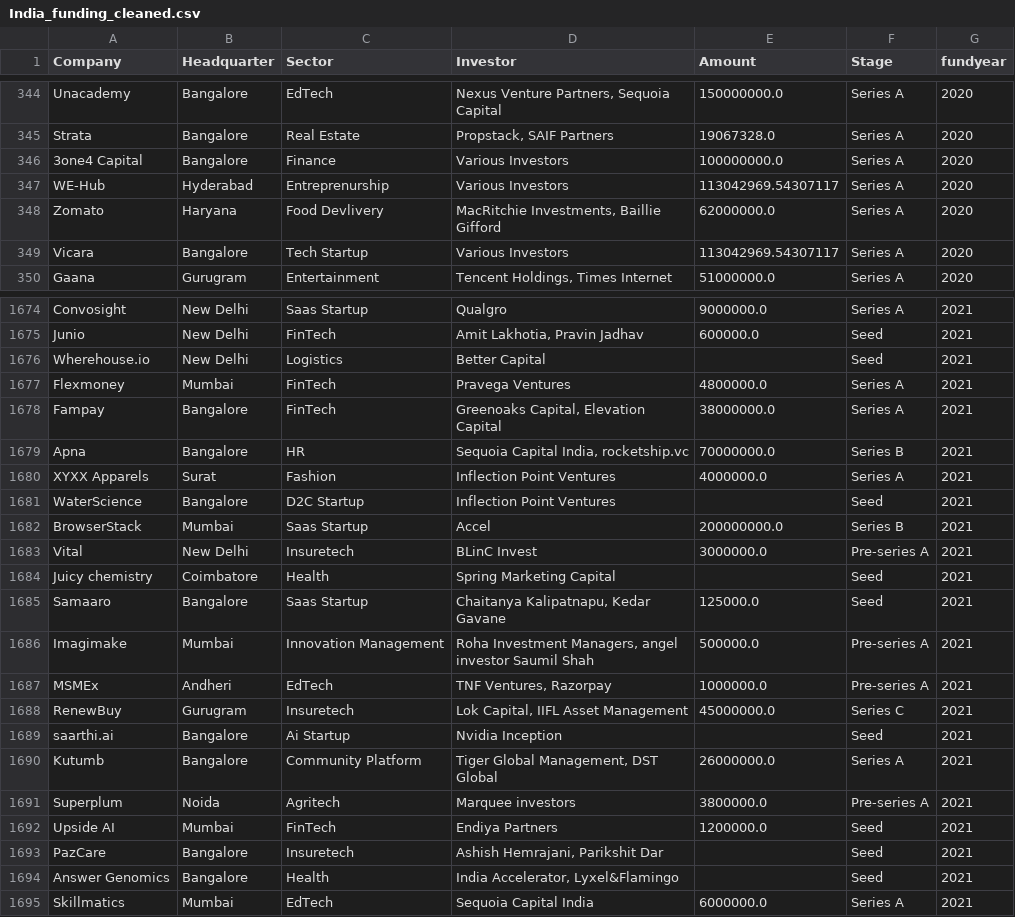
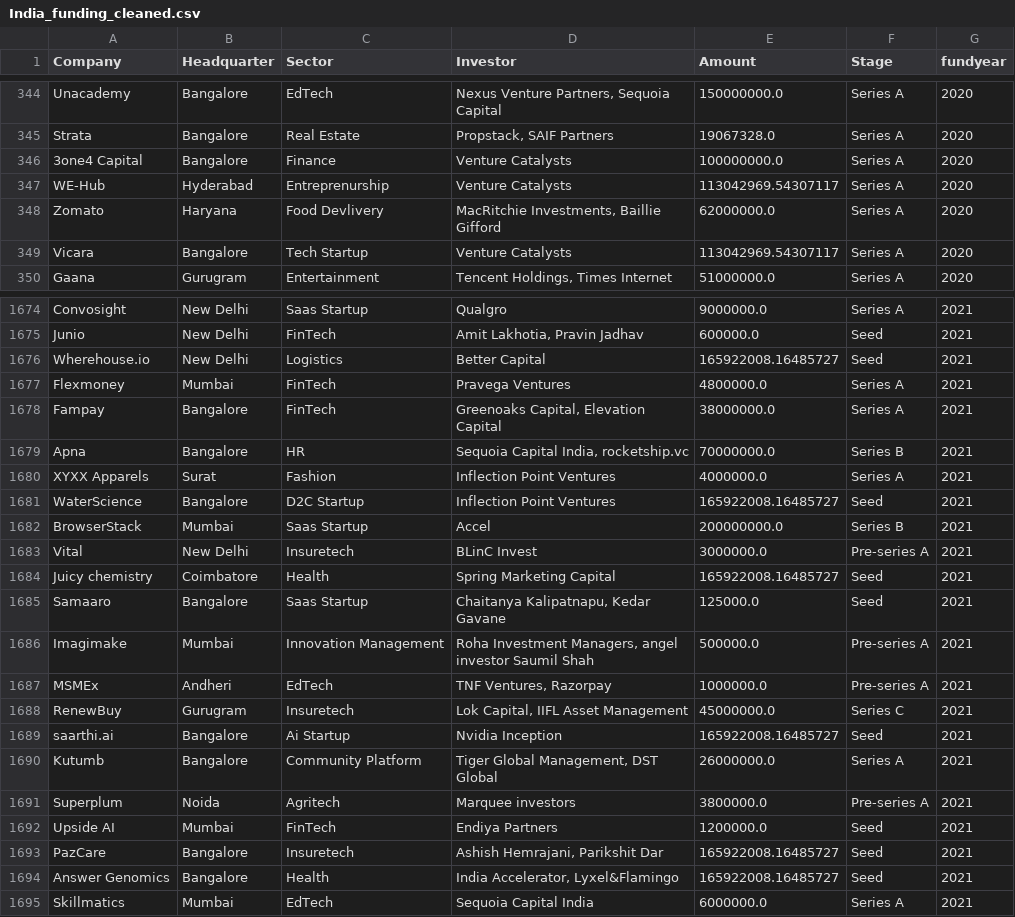
Before and after one commit to raymondmusyoka/Indian-startups-Fundings, a CSV file: Notebooks/India_funding_cleaned.csv, drawn as a sheet; only a part is shown, gaps mark what is left out; the diff covers the shown part only.

```diff
--- a/Notebooks/India_funding_cleaned.csv
+++ b/Notebooks/India_funding_cleaned.csv
@@ -345,6 +345,6 @@ Unacademy,Bangalore,EdTech,"Nexus Venture Partners, Sequoia Capital",150000000.0
 Strata,Bangalore,Real Estate,"Propstack, SAIF Partners",19067328.0,Series A,2020
-3one4 Capital,Bangalore,Finance,Various Investors,100000000.0,Series A,2020
-WE-Hub,Hyderabad,Entreprenurship,Various Investors,113042969.54307117,Series A,2020
+3one4 Capital,Bangalore,Finance,Venture Catalysts,100000000.0,Series A,2020
+WE-Hub,Hyderabad,Entreprenurship,Venture Catalysts,113042969.54307117,Series A,2020
 Zomato,Haryana,Food Devlivery,"MacRitchie Investments, Baillie Gifford",62000000.0,Series A,2020
-Vicara,Bangalore,Tech Startup,Various Investors,113042969.54307117,Series A,2020
+Vicara,Bangalore,Tech Startup,Venture Catalysts,113042969.54307117,Series A,2020
 Gaana,Gurugram,Entertainment,"Tencent Holdings, Times Internet",51000000.0,Series A,2020
@@ -1675,3 +1675,3 @@ Convosight,New Delhi,Saas Startup,Qualgro,9000000.0,Series A,2021
 Junio,New Delhi,FinTech,"Amit Lakhotia, Pravin Jadhav",600000.0,Seed,2021
-Wherehouse.io,New Delhi,Logistics,Better Capital,,Seed,2021
+Wherehouse.io,New Delhi,Logistics,Better Capital,165922008.16485727,Seed,2021
 Flexmoney,Mumbai,FinTech,Pravega Ventures,4800000.0,Series A,2021
@@ -1680,6 +1680,6 @@ Apna,Bangalore,HR,"Sequoia Capital India, rocketship.vc",70000000.0,Series B,202
 XYXX Apparels,Surat,Fashion,Inflection Point Ventures,4000000.0,Series A,2021
-WaterScience,Bangalore,D2C Startup,Inflection Point Ventures,,Seed,2021
+WaterScience,Bangalore,D2C Startup,Inflection Point Ventures,165922008.16485727,Seed,2021
 BrowserStack,Mumbai,Saas Startup,Accel,200000000.0,Series B,2021
 Vital,New Delhi,Insuretech,BLinC Invest,3000000.0,Pre-series A,2021
-Juicy chemistry,Coimbatore,Health,Spring Marketing Capital,,Seed,2021
+Juicy chemistry,Coimbatore,Health,Spring Marketing Capital,165922008.16485727,Seed,2021
 Samaaro,Bangalore,Saas Startup,"Chaitanya Kalipatnapu, Kedar Gavane",125000.0,Seed,2021
@@ -1688,3 +1688,3 @@ MSMEx,Andheri,EdTech,"TNF Ventures, Razorpay",1000000.0,Pre-series A,2021
 RenewBuy,Gurugram,Insuretech,"Lok Capital, IIFL Asset Management",45000000.0,Series C,2021
-saarthi.ai,Bangalore,Ai Startup,Nvidia Inception,,Seed,2021
+saarthi.ai,Bangalore,Ai Startup,Nvidia Inception,165922008.16485727,Seed,2021
 Kutumb,Bangalore,Community Platform,"Tiger Global Management, DST Global",26000000.0,Series A,2021
@@ -1692,4 +1692,4 @@ Superplum,Noida,Agritech,Marquee investors,3800000.0,Pre-series A,2021
 Upside AI,Mumbai,FinTech,Endiya Partners,1200000.0,Seed,2021
-PazCare,Bangalore,Insuretech,"Ashish Hemrajani, Parikshit Dar",,Seed,2021
-Answer Genomics,Bangalore,Health,"India Accelerator, Lyxel&Flamingo",,Seed,2021
+PazCare,Bangalore,Insuretech,"Ashish Hemrajani, Parikshit Dar",165922008.16485727,Seed,2021
+Answer Genomics,Bangalore,Health,"India Accelerator, Lyxel&Flamingo",165922008.16485727,Seed,2021
 Skillmatics,Mumbai,EdTech,Sequoia Capital India,6000000.0,Series A,2021
```
Also changed, not shown: 171 edited cells elsewhere in this file, 1 other file.
